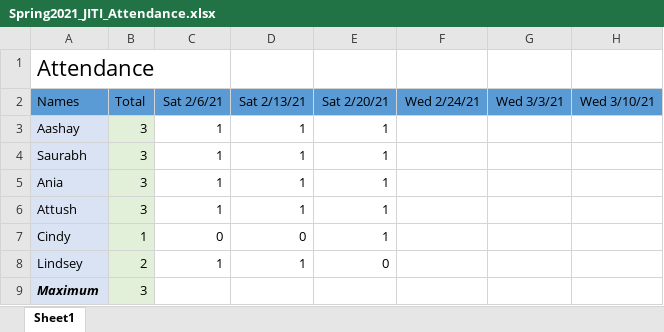
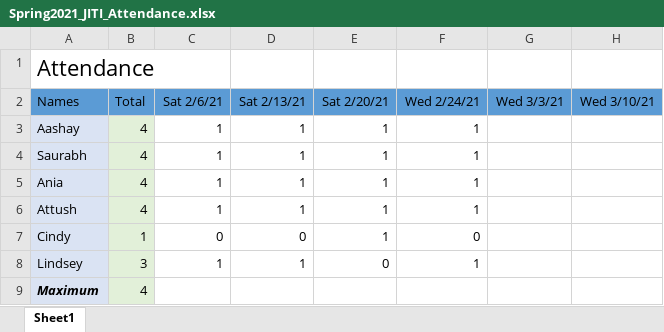
Before and after one commit to nganediwal/Data-Driven-Education-VIP, an Excel workbook: attendance/Spring2021_JITI_Attendance.xlsx, sheet Sheet1, drawn as a sheet; only a part is shown; values as stored, in another font and other column widths than the file's, no borders; the diff names each change by its address in the sheet, - before the commit and + after, or states it on an @@ line.

Commit message:
Added Journals, Added attendance

```diff
--- a/attendance/Spring2021_JITI_Attendance.xlsx (sheet Sheet1)
+++ b/attendance/Spring2021_JITI_Attendance.xlsx (sheet Sheet1)
-B3:B6 (Total): 3
+B3:B6 (Total): 4
-F3:F6 (Wed 2/24/21): (empty)
+F3:F6 (Wed 2/24/21): 1
-F7 (Wed 2/24/21): (empty)
+F7 (Wed 2/24/21): 0
-B8 (Total): 2
+B8 (Total): 3
-F8 (Wed 2/24/21): (empty)
+F8 (Wed 2/24/21): 1
-B9 (Total): 3
+B9 (Total): 4
```
Also changed, not shown: 5 other files.
